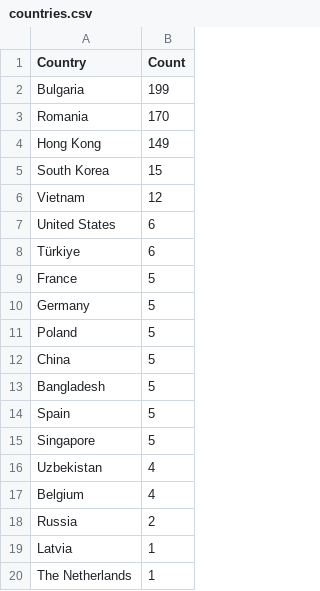
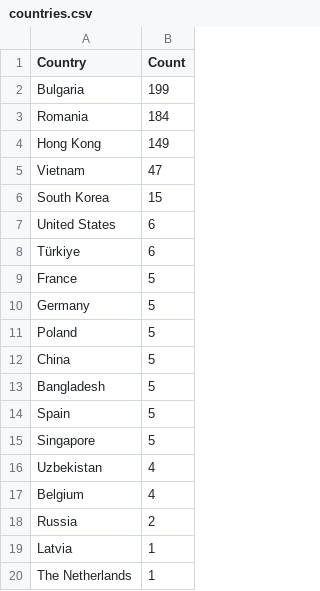
Before and after one commit to Prabhath-de/cowrie-analysis, a CSV file: csv/countries.csv, drawn as a sheet.

```diff
--- a/csv/countries.csv
+++ b/csv/countries.csv
@@ -2,6 +2,6 @@ Country,Count
 Bulgaria,199
-Romania,170
+Romania,184
 Hong Kong,149
+Vietnam,47
 South Korea,15
-Vietnam,12
 United States,6
```
Also changed, not shown: csv/all_logs.csv, csv/passwords.csv, 9 other files.
